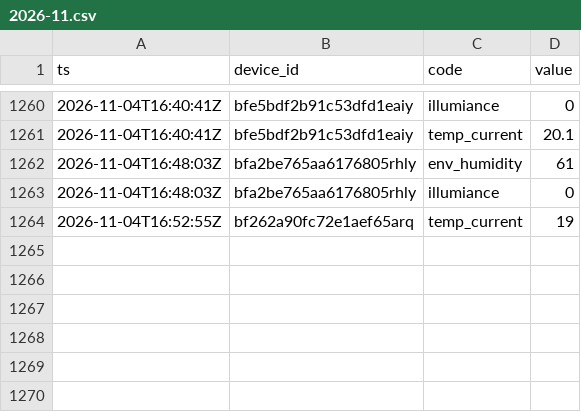
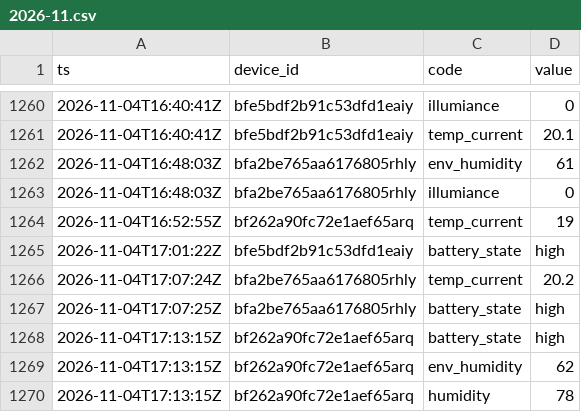
Before and after one commit to Bronek31/Smart-Home, a CSV file: data/rosliny/2026-11.csv, drawn as a sheet; only a part is shown, gaps mark what is left out; the diff names each change by its address in the sheet, - before the commit and + after, or states it on an @@ line.

```diff
--- a/data/rosliny/2026-11.csv
+++ b/data/rosliny/2026-11.csv
+row 1265: 2026-11-04T17:01:22Z | bfe5bdf2b91c53dfd1eaiy | battery_state | high
+row 1266: 2026-11-04T17:07:24Z | bfa2be765aa6176805rhly | temp_current | 20.2
+row 1267: 2026-11-04T17:07:25Z | bfa2be765aa6176805rhly | battery_state | high
+row 1268: 2026-11-04T17:13:15Z | bf262a90fc72e1aef65arq | battery_state | high
+row 1269: 2026-11-04T17:13:15Z | bf262a90fc72e1aef65arq | env_humidity | 62
+row 1270: 2026-11-04T17:13:15Z | bf262a90fc72e1aef65arq | humidity | 78
```
Also changed, not shown: data/2026-11.csv, data/dzienne.csv, 4 other files.
